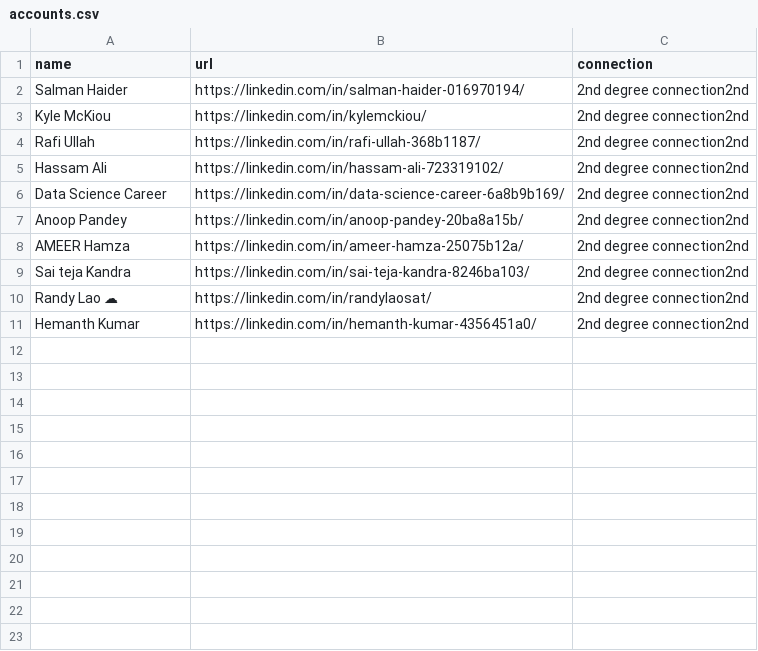
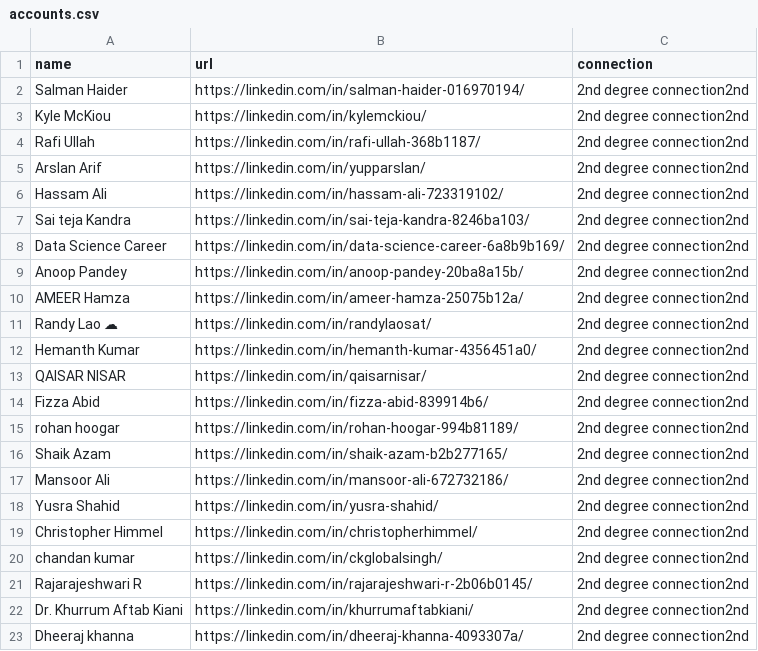
Before and after one commit to faizan170/linkedin-parser, a CSV file: csv/accounts.csv, drawn as a sheet; only a part is shown; the diff covers the shown part only; the diff names each change by its address in the sheet, - before the commit and + after, or states it on an @@ line.

```diff
--- a/csv/accounts.csv
+++ b/csv/accounts.csv
+row 5: Arslan Arif | https://linkedin.com/in/yupparslan/ | 2nd degree connection2nd
@@ row 9 moved to row 7: Sai teja Kandra @@
+row 13: QAISAR NISAR | https://linkedin.com/in/qaisarnisar/ | 2nd degree connection2nd
+row 14: Fizza Abid | https://linkedin.com/in/fizza-abid-839914b6/ | 2nd degree connection2nd
+row 15: rohan hoogar | https://linkedin.com/in/rohan-hoogar-994b81189/ | 2nd degree connection2nd
+row 16: Shaik Azam | https://linkedin.com/in/shaik-azam-b2b277165/ | 2nd degree connection2nd
+row 17: Mansoor Ali | https://linkedin.com/in/mansoor-ali-672732186/ | 2nd degree connection2nd
+row 18: Yusra Shahid | https://linkedin.com/in/yusra-shahid/ | 2nd degree connection2nd
+row 19: Christopher Himmel | https://linkedin.com/in/christopherhimmel/ | 2nd degree connection2nd
+row 20: chandan kumar | https://linkedin.com/in/ckglobalsingh/ | 2nd degree connection2nd
+row 21: Rajarajeshwari R | https://linkedin.com/in/rajarajeshwari-r-2b06b0145/ | 2nd degree connection2nd
+row 22: Dr. Khurrum Aftab Kiani | https://linkedin.com/in/khurrumaftabkiani/ | 2nd degree connection2nd
+row 23: Dheeraj khanna | https://linkedin.com/in/dheeraj-khanna-4093307a/ | 2nd degree connection2nd
```
Also changed, not shown: 28 added rows elsewhere in this file, 7 other files.
